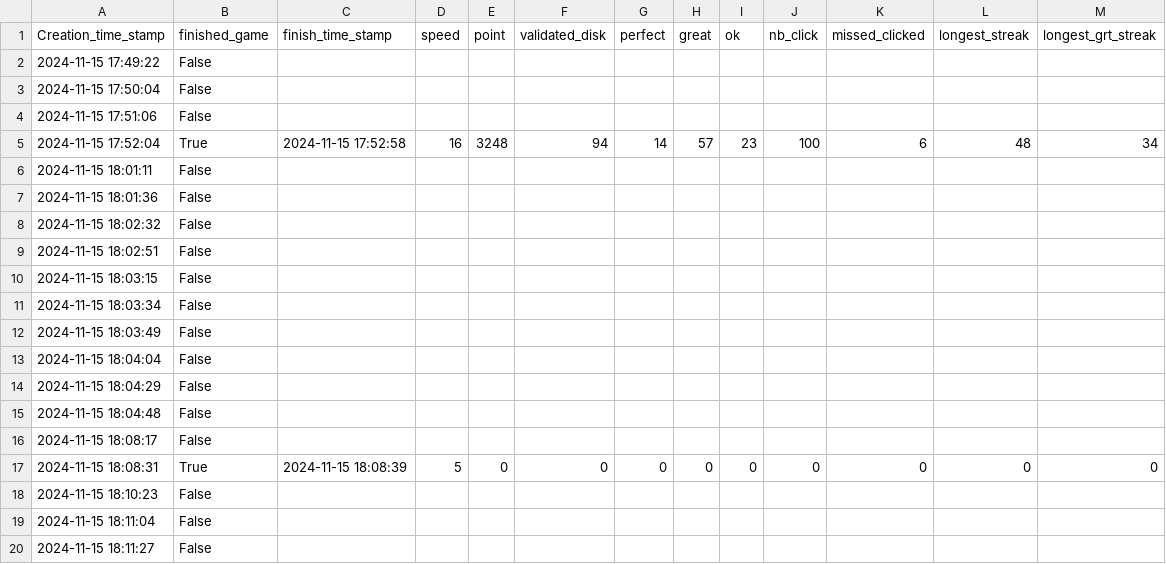
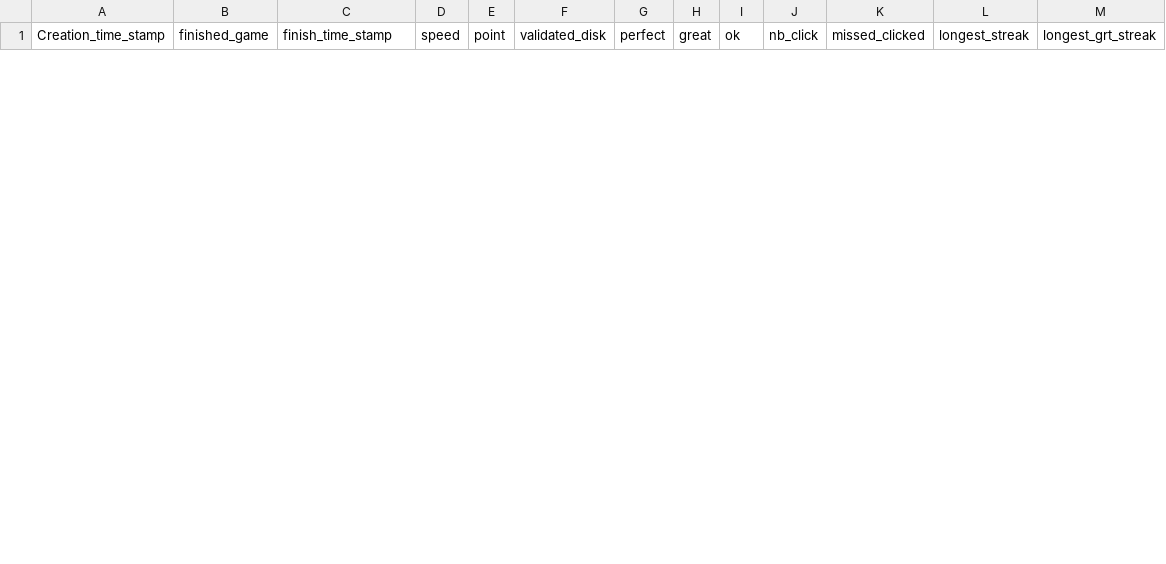
Before and after one commit to Tipo18/Sync-er_rhythmeGame, a CSV file: data/test.csv, drawn as a sheet; only a part is shown; the diff covers the shown part only.

Commit message:
data_analysis

```diff
--- a/data/test.csv
+++ b/data/test.csv
@@ -1,20 +1 @@
 Creation_time_stamp,finished_game,finish_time_stamp,speed,point,validated_disk,perfect,great,ok,nb_click,missed_clicked,longest_streak,longest_grt_streak
-2024-11-15 17:49:22,False,,,,,,,,,,,
-2024-11-15 17:50:04,False,,,,,,,,,,,
-2024-11-15 17:51:06,False,,,,,,,,,,,
-2024-11-15 17:52:04,True,2024-11-15 17:52:58,16,3248,94,14,57,23,100,6,48,34
-2024-11-15 18:01:11,False,,,,,,,,,,,
-2024-11-15 18:01:36,False,,,,,,,,,,,
-2024-11-15 18:02:32,False,,,,,,,,,,,
-2024-11-15 18:02:51,False,,,,,,,,,,,
-2024-11-15 18:03:15,False,,,,,,,,,,,
-2024-11-15 18:03:34,False,,,,,,,,,,,
-2024-11-15 18:03:49,False,,,,,,,,,,,
-2024-11-15 18:04:04,False,,,,,,,,,,,
-2024-11-15 18:04:29,False,,,,,,,,,,,
-2024-11-15 18:04:48,False,,,,,,,,,,,
-2024-11-15 18:08:17,False,,,,,,,,,,,
-2024-11-15 18:08:31,True,2024-11-15 18:08:39,5,0,0,0,0,0,0,0,0,0
-2024-11-15 18:10:23,False,,,,,,,,,,,
-2024-11-15 18:11:04,False,,,,,,,,,,,
-2024-11-15 18:11:27,False,,,,,,,,,,,
```
Also changed, not shown: 1 added row and 21 removed rows elsewhere in this file, 1 other file.
